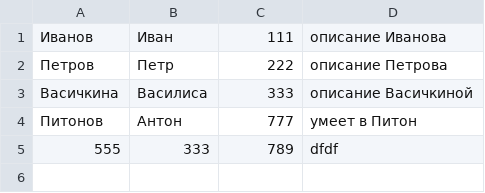
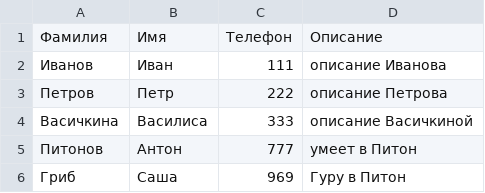
Before and after one commit to Xaakkeep/Python_GB, a CSV file: lesson 08/phonebook.csv, drawn as a sheet.

Commit message:
add homework lesson 08

```diff
--- a/lesson 08/phonebook.csv
+++ b/lesson 08/phonebook.csv
@@ -1 +1,2 @@
+Фамилия,Имя,Телефон,Описание
 Иванов,Иван,111,описание Иванова
@@ -4,2 +5,2 @@
 Питонов,Антон,777,умеет в Питон
-555,333,789,dfdf
+Гриб,Саша,969,Гуру в Питон
```
Also changed, not shown: 2 other files.
